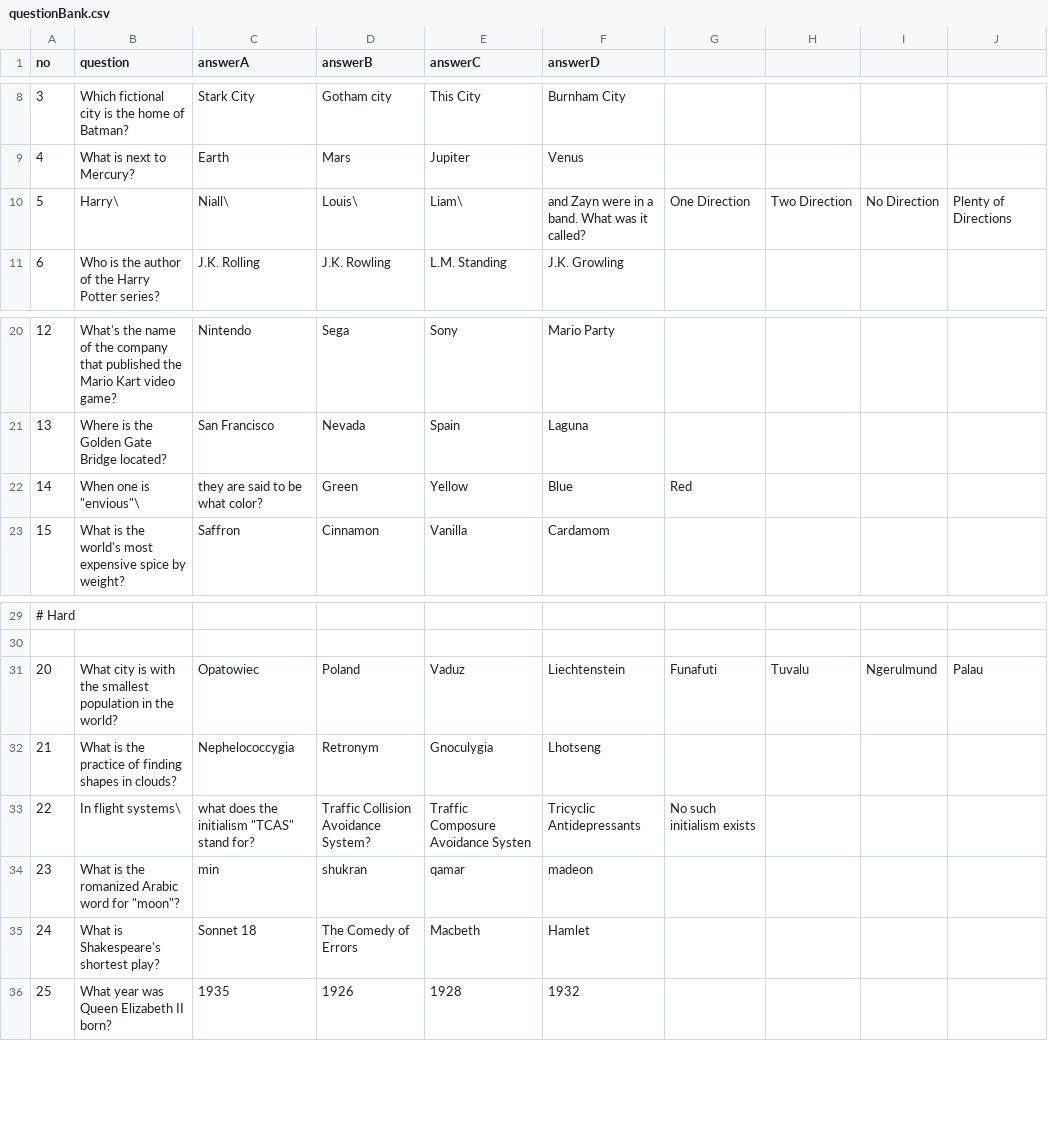
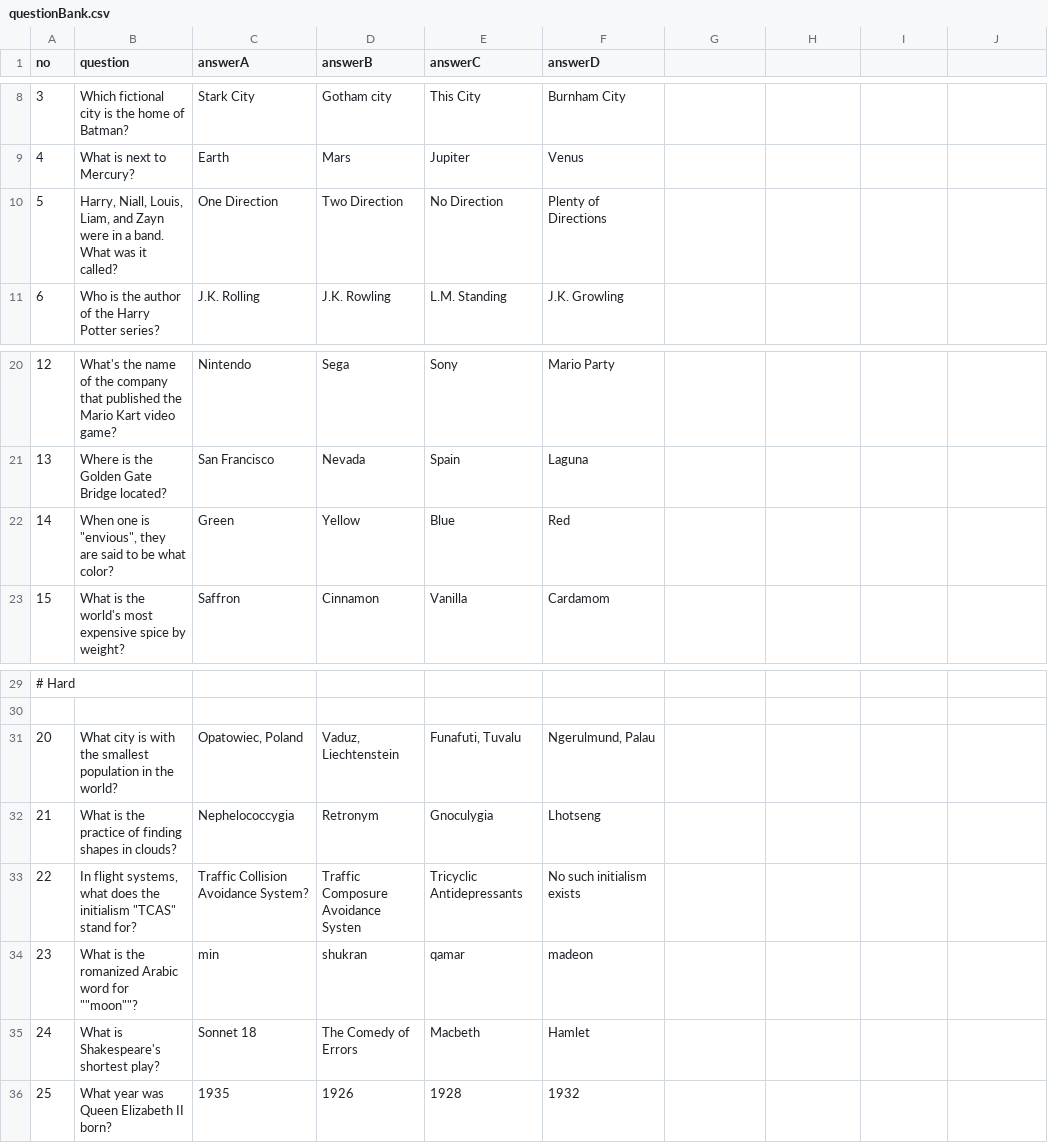
Before and after one commit to paint-it-blacks/machineProblem, a CSV file: questionBank.csv, drawn as a sheet; only a part is shown, gaps mark what is left out; the diff names each change by its address in the sheet, - before the commit and + after, or states it on an @@ line.

Commit message:
python that prints questionBank.csv

```diff
--- a/questionBank.csv
+++ b/questionBank.csv
-B10 (question): Harry\
+B10 (question): Harry, Niall, Louis, Liam, and Zayn were in a band. What was it called?
-C10 (answerA): Niall\
+C10 (answerA): One Direction
-D10 (answerB): Louis\
+D10 (answerB): Two Direction
-E10 (answerC): Liam\
+E10 (answerC): No Direction
-F10 (answerD): and Zayn were in a band. What was it called?
+F10 (answerD): Plenty of Directions
-G10: One Direction
+G10: (empty)
-H10: Two Direction
+H10: (empty)
-I10: No Direction
+I10: (empty)
-J10: Plenty of Directions
+J10: (empty)
-B22 (question): When one is "envious"\
+B22 (question): When one is "envious", they are said to be what color?
-C22 (answerA): they are said to be what color?
+C22 (answerA): Green
-D22 (answerB): Green
+D22 (answerB): Yellow
-E22 (answerC): Yellow
+E22 (answerC): Blue
-F22 (answerD): Blue
+F22 (answerD): Red
-G22: Red
+G22: (empty)
-C31 (answerA): Opatowiec
+C31 (answerA): Opatowiec, Poland
-D31 (answerB): Poland
+D31 (answerB): Vaduz, Liechtenstein
-E31 (answerC): Vaduz
+E31 (answerC): Funafuti, Tuvalu
-F31 (answerD): Liechtenstein
+F31 (answerD): Ngerulmund, Palau
-G31: Funafuti
+G31: (empty)
-H31: Tuvalu
+H31: (empty)
-I31: Ngerulmund
+I31: (empty)
-J31: Palau
+J31: (empty)
-B33 (question): In flight systems\
+B33 (question): In flight systems, what does the initialism "TCAS" stand for?
-C33 (answerA): what does the initialism "TCAS" stand for?
+C33 (answerA): Traffic Collision Avoidance System?
-D33 (answerB): Traffic Collision Avoidance System?
+D33 (answerB): Traffic Composure Avoidance Systen
-E33 (answerC): Traffic Composure Avoidance Systen
+E33 (answerC): Tricyclic Antidepressants
-F33 (answerD): Tricyclic Antidepressants
+F33 (answerD): No such initialism exists
-G33: No such initialism exists
+G33: (empty)
-B34 (question): …word for "moon"?
+B34 (question): …word for ""moon""?
```
Also changed, not shown: 3 other files.
